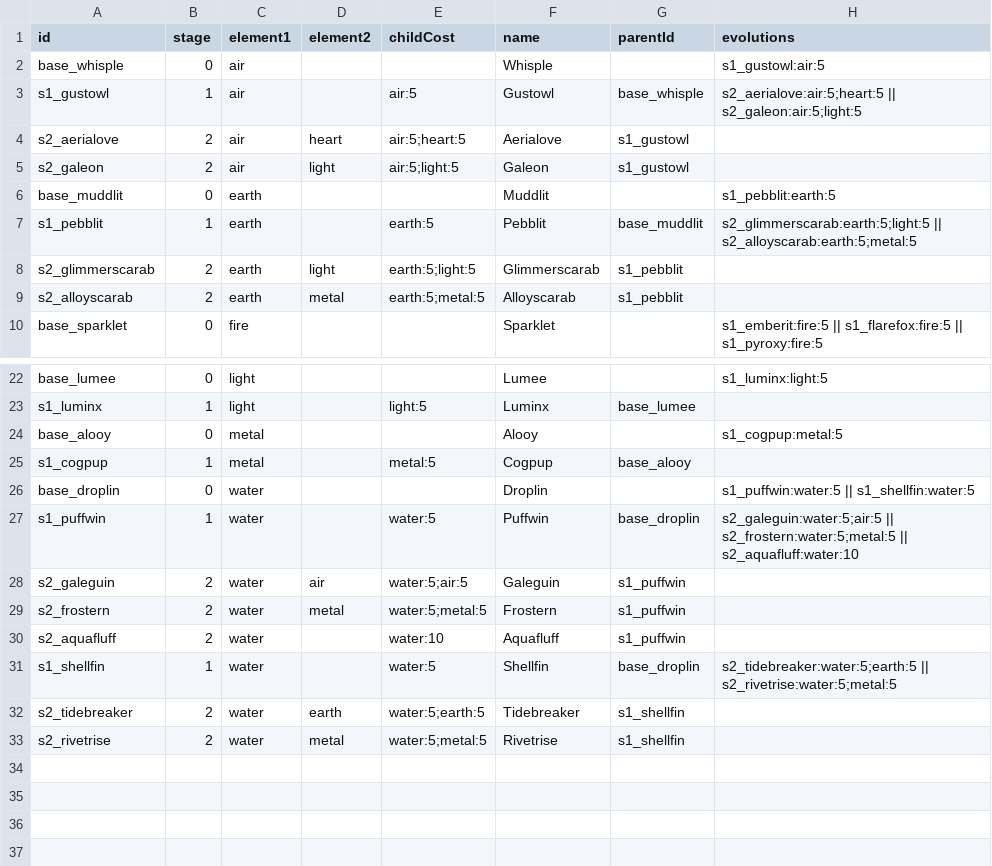
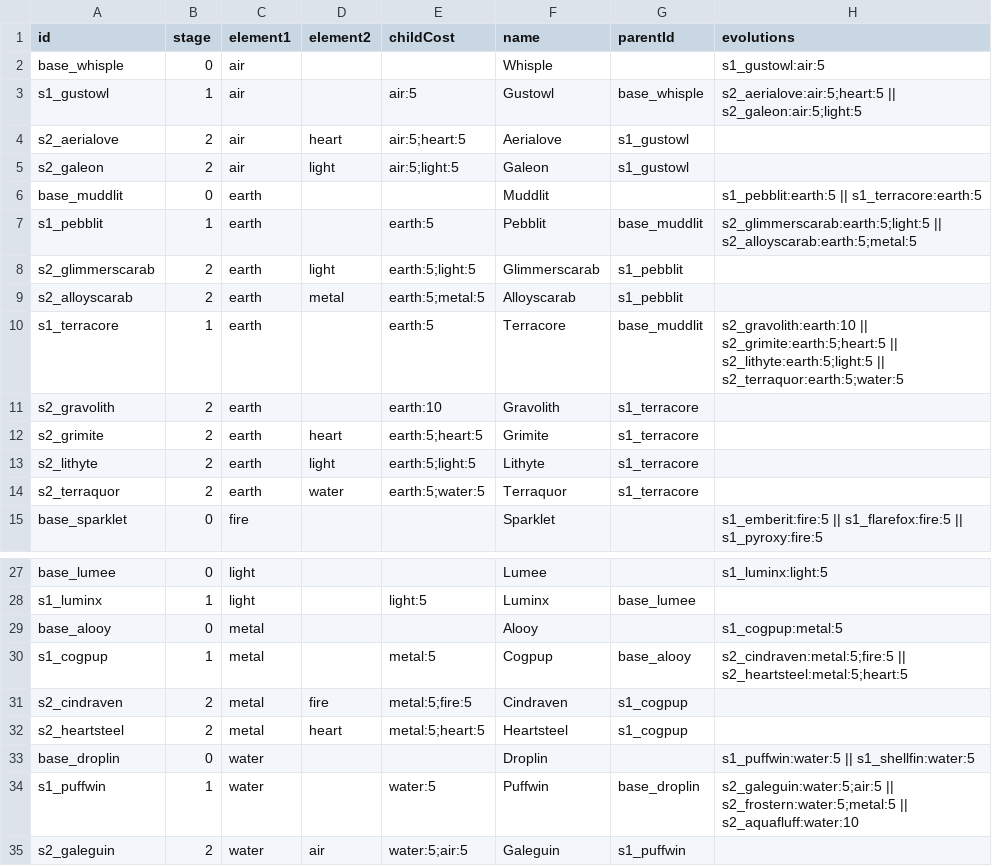
Before and after one commit to codyslagle/habit-creatures, a CSV file: public/data/species.csv, drawn as a sheet; only a part is shown, gaps mark what is left out; the shorter side is filled out with more unchanged rows.

Commit message:
feat: add new species to dex

```diff
--- a/public/data/species.csv
+++ b/public/data/species.csv
@@ -5,3 +5,3 @@ s2_aerialove,2,air,heart,air:5;heart:5,Aerialove,s1_gustowl,
 s2_galeon,2,air,light,air:5;light:5,Galeon,s1_gustowl,
-base_muddlit,0,earth,,,Muddlit ,,s1_pebblit:earth:5
+base_muddlit,0,earth,,,Muddlit ,,s1_pebblit:earth:5 || s1_terracore:earth:5
 s1_pebblit,1,earth,,earth:5,Pebblit,base_muddlit,s2_glimmerscarab:earth:5;light:5 || s2_alloyscarab:earth:5;metal:5
@@ -9,2 +9,7 @@ s2_glimmerscarab,2,earth,light,earth:5;light:5,Glimmerscarab,s1_pebblit,
 s2_alloyscarab,2,earth,metal,earth:5;metal:5,Alloyscarab,s1_pebblit,
+s1_terracore,1,earth,,earth:5,Terracore,base_muddlit,s2_gravolith:earth:10 || s2_grimite:earth:5;heart:5 || s2_lithyte:earth:5;light:5 || s2_terraquor:earth:5;water:5
+s2_gravolith,2,earth,,earth:10,Gravolith,s1_terracore,
+s2_grimite,2,earth,heart,earth:5;heart:5,Grimite,s1_terracore,
+s2_lithyte,2,earth,light,earth:5;light:5,Lithyte,s1_terracore,
+s2_terraquor,2,earth,water,earth:5;water:5,Terraquor,s1_terracore,
 base_sparklet,0,fire,,,Sparklet,,s1_emberit:fire:5 || s1_flarefox:fire:5 || s1_pyroxy:fire:5
@@ -24,3 +29,5 @@ s1_luminx,1,light,,light:5,Luminx,base_lumee,
 base_alooy,0,metal,,,Alooy,,s1_cogpup:metal:5
-s1_cogpup,1,metal,,metal:5,Cogpup,base_alooy,
+s1_cogpup,1,metal,,metal:5,Cogpup,base_alooy,s2_cindraven:metal:5;fire:5 || s2_heartsteel:metal:5;heart:5
+s2_cindraven,2,metal,fire,metal:5;fire:5,Cindraven,s1_cogpup,
+s2_heartsteel,2,metal,heart,metal:5;heart:5,Heartsteel,s1_cogpup,
 base_droplin,0,water,,,Droplin,,s1_puffwin:water:5 || s1_shellfin:water:5
```
